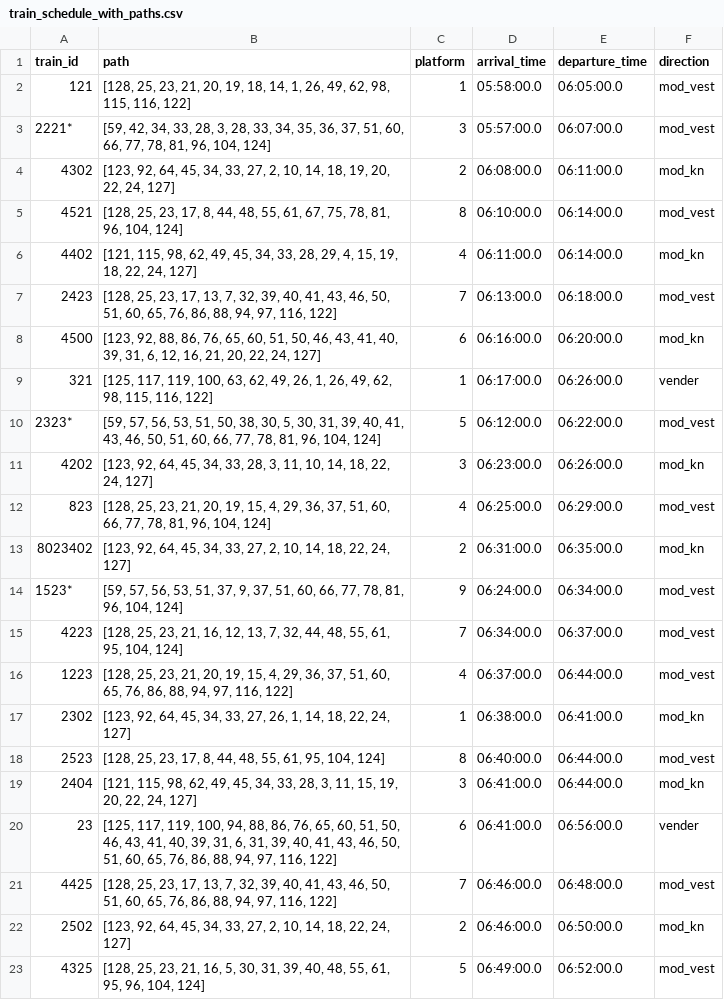
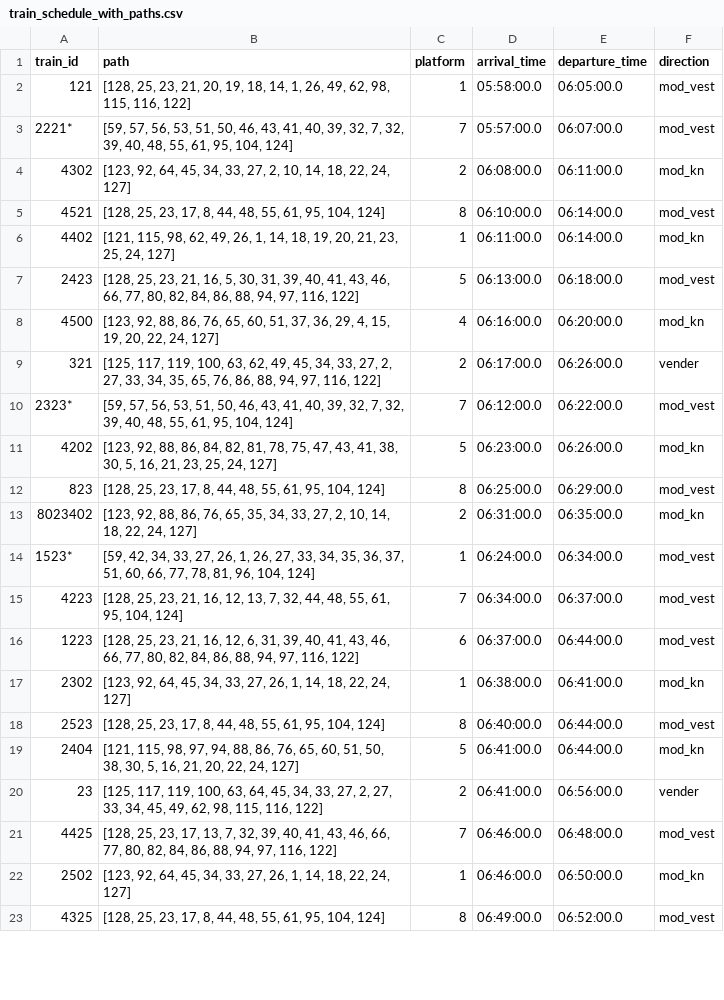
Before and after one commit to emiliegk/TTP_bachelor, a CSV file: train_schedule_with_paths.csv, drawn as a sheet; only a part is shown; the diff covers the shown part only.

```diff
--- a/train_schedule_with_paths.csv
+++ b/train_schedule_with_paths.csv
@@ -2,22 +2,22 @@ train_id,path,platform,arrival_time,departure_time,direction
 121,"[128, 25, 23, 21, 20, 19, 18, 14, 1, 26, 49, 62, 98, 115, 116, 122]",1,05:58:00.0,06:05:00.0,mod_vest
-2221*,"[59, 42, 34, 33, 28, 3, 28, 33, 34, 35, 36, 37, 51, 60, 66, 77, 78, 81, 96, 104, 124]",3,05:57:00.0,06:07:00.0,mod_vest
-4302,"[123, 92, 64, 45, 34, 33, 27, 2, 10, 14, 18, 19, 20, 22, 24, 127]",2,06:08:00.0,06:11:00.0,mod_kn
-4521,"[128, 25, 23, 17, 8, 44, 48, 55, 61, 67, 75, 78, 81, 96, 104, 124]",8,06:10:00.0,06:14:00.0,mod_vest
-4402,"[121, 115, 98, 62, 49, 45, 34, 33, 28, 29, 4, 15, 19, 18, 22, 24, 127]",4,06:11:00.0,06:14:00.0,mod_kn
-2423,"[128, 25, 23, 17, 13, 7, 32, 39, 40, 41, 43, 46, 50, 51, 60, 65, 76, 86, 88, 94, 97, 116, 122]",7,06:13:00.0,06:18:00.0,mod_vest
-4500,"[123, 92, 88, 86, 76, 65, 60, 51, 50, 46, 43, 41, 40, 39, 31, 6, 12, 16, 21, 20, 22, 24, 127]",6,06:16:00.0,06:20:00.0,mod_kn
-321,"[125, 117, 119, 100, 63, 62, 49, 26, 1, 26, 49, 62, 98, 115, 116, 122]",1,06:17:00.0,06:26:00.0,vender
-2323*,"[59, 57, 56, 53, 51, 50, 38, 30, 5, 30, 31, 39, 40, 41, 43, 46, 50, 51, 60, 66, 77, 78, 81, 96, 104, 124]",5,06:12:00.0,06:22:00.0,mod_vest
-4202,"[123, 92, 64, 45, 34, 33, 28, 3, 11, 10, 14, 18, 22, 24, 127]",3,06:23:00.0,06:26:00.0,mod_kn
-823,"[128, 25, 23, 21, 20, 19, 15, 4, 29, 36, 37, 51, 60, 66, 77, 78, 81, 96, 104, 124]",4,06:25:00.0,06:29:00.0,mod_vest
-8023402,"[123, 92, 64, 45, 34, 33, 27, 2, 10, 14, 18, 22, 24, 127]",2,06:31:00.0,06:35:00.0,mod_kn
-1523*,"[59, 57, 56, 53, 51, 37, 9, 37, 51, 60, 66, 77, 78, 81, 96, 104, 124]",9,06:24:00.0,06:34:00.0,mod_vest
+2221*,"[59, 57, 56, 53, 51, 50, 46, 43, 41, 40, 39, 32, 7, 32, 39, 40, 48, 55, 61, 95, 104, 124]",7,05:57:00.0,06:07:00.0,mod_vest
+4302,"[123, 92, 64, 45, 34, 33, 27, 2, 10, 14, 18, 22, 24, 127]",2,06:08:00.0,06:11:00.0,mod_kn
+4521,"[128, 25, 23, 17, 8, 44, 48, 55, 61, 95, 104, 124]",8,06:10:00.0,06:14:00.0,mod_vest
+4402,"[121, 115, 98, 62, 49, 26, 1, 14, 18, 19, 20, 21, 23, 25, 24, 127]",1,06:11:00.0,06:14:00.0,mod_kn
+2423,"[128, 25, 23, 21, 16, 5, 30, 31, 39, 40, 41, 43, 46, 66, 77, 80, 82, 84, 86, 88, 94, 97, 116, 122]",5,06:13:00.0,06:18:00.0,mod_vest
+4500,"[123, 92, 88, 86, 76, 65, 60, 51, 37, 36, 29, 4, 15, 19, 20, 22, 24, 127]",4,06:16:00.0,06:20:00.0,mod_kn
+321,"[125, 117, 119, 100, 63, 62, 49, 45, 34, 33, 27, 2, 27, 33, 34, 35, 65, 76, 86, 88, 94, 97, 116, 122]",2,06:17:00.0,06:26:00.0,vender
+2323*,"[59, 57, 56, 53, 51, 50, 46, 43, 41, 40, 39, 32, 7, 32, 39, 40, 48, 55, 61, 95, 104, 124]",7,06:12:00.0,06:22:00.0,mod_vest
+4202,"[123, 92, 88, 86, 84, 82, 81, 78, 75, 47, 43, 41, 38, 30, 5, 16, 21, 23, 25, 24, 127]",5,06:23:00.0,06:26:00.0,mod_kn
+823,"[128, 25, 23, 17, 8, 44, 48, 55, 61, 95, 104, 124]",8,06:25:00.0,06:29:00.0,mod_vest
+8023402,"[123, 92, 88, 86, 76, 65, 35, 34, 33, 27, 2, 10, 14, 18, 22, 24, 127]",2,06:31:00.0,06:35:00.0,mod_kn
+1523*,"[59, 42, 34, 33, 27, 26, 1, 26, 27, 33, 34, 35, 36, 37, 51, 60, 66, 77, 78, 81, 96, 104, 124]",1,06:24:00.0,06:34:00.0,mod_vest
 4223,"[128, 25, 23, 21, 16, 12, 13, 7, 32, 44, 48, 55, 61, 95, 104, 124]",7,06:34:00.0,06:37:00.0,mod_vest
-1223,"[128, 25, 23, 21, 20, 19, 15, 4, 29, 36, 37, 51, 60, 65, 76, 86, 88, 94, 97, 116, 122]",4,06:37:00.0,06:44:00.0,mod_vest
+1223,"[128, 25, 23, 21, 16, 12, 6, 31, 39, 40, 41, 43, 46, 66, 77, 80, 82, 84, 86, 88, 94, 97, 116, 122]",6,06:37:00.0,06:44:00.0,mod_vest
 2302,"[123, 92, 64, 45, 34, 33, 27, 26, 1, 14, 18, 22, 24, 127]",1,06:38:00.0,06:41:00.0,mod_kn
 2523,"[128, 25, 23, 17, 8, 44, 48, 55, 61, 95, 104, 124]",8,06:40:00.0,06:44:00.0,mod_vest
-2404,"[121, 115, 98, 62, 49, 45, 34, 33, 28, 3, 11, 15, 19, 20, 22, 24, 127]",3,06:41:00.0,06:44:00.0,mod_kn
-23,"[125, 117, 119, 100, 94, 88, 86, 76, 65, 60, 51, 50, 46, 43, 41, 40, 39, 31, 6, 31, 39, 40, 41, 43, 46, 50, 51, 60, 65, 76, 86, 88, 94, 97, 116, 122]",6,06:41:00.0,06:56:00.0,vender
-4425,"[128, 25, 23, 17, 13, 7, 32, 39, 40, 41, 43, 46, 50, 51, 60, 65, 76, 86, 88, 94, 97, 116, 122]",7,06:46:00.0,06:48:00.0,mod_vest
-2502,"[123, 92, 64, 45, 34, 33, 27, 2, 10, 14, 18, 22, 24, 127]",2,06:46:00.0,06:50:00.0,mod_kn
-4325,"[128, 25, 23, 21, 16, 5, 30, 31, 39, 40, 48, 55, 61, 95, 96, 104, 124]",5,06:49:00.0,06:52:00.0,mod_vest
+2404,"[121, 115, 98, 97, 94, 88, 86, 76, 65, 60, 51, 50, 38, 30, 5, 16, 21, 20, 22, 24, 127]",5,06:41:00.0,06:44:00.0,mod_kn
+23,"[125, 117, 119, 100, 63, 64, 45, 34, 33, 27, 2, 27, 33, 34, 45, 49, 62, 98, 115, 116, 122]",2,06:41:00.0,06:56:00.0,vender
+4425,"[128, 25, 23, 17, 13, 7, 32, 39, 40, 41, 43, 46, 66, 77, 80, 82, 84, 86, 88, 94, 97, 116, 122]",7,06:46:00.0,06:48:00.0,mod_vest
+2502,"[123, 92, 64, 45, 34, 33, 27, 26, 1, 14, 18, 22, 24, 127]",1,06:46:00.0,06:50:00.0,mod_kn
+4325,"[128, 25, 23, 17, 8, 44, 48, 55, 61, 95, 104, 124]",8,06:49:00.0,06:52:00.0,mod_vest
```
Also changed, not shown: 98 edited cells elsewhere in this file, 6 other files.
